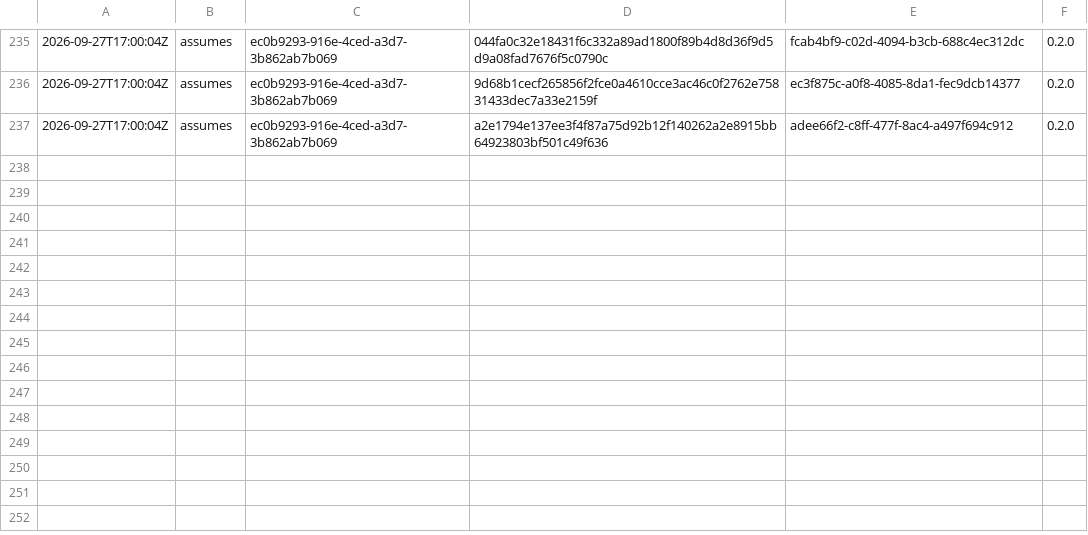
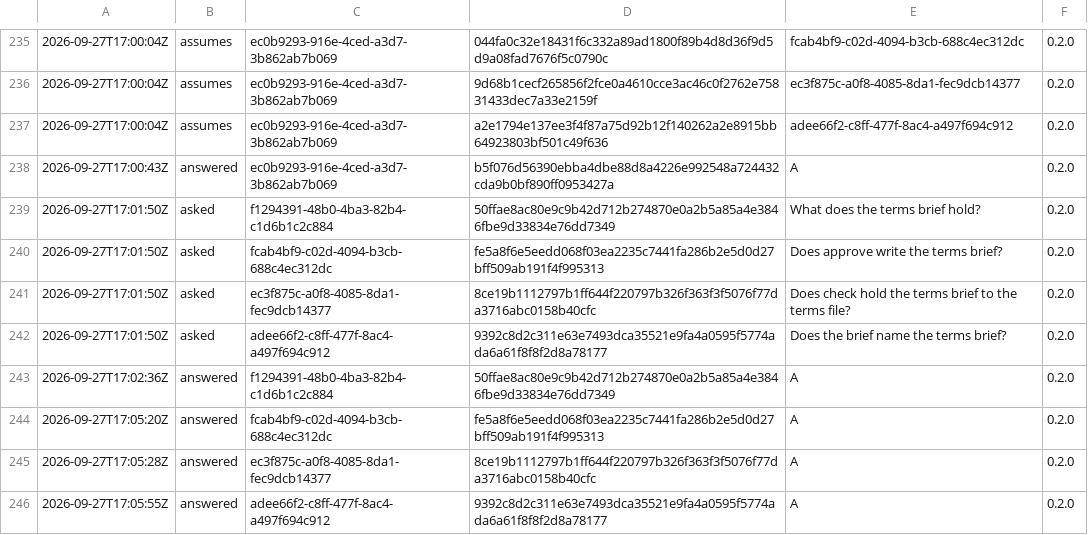
Before and after one commit to otuva/adrdom, a TSV file: adrdom/state/ledger.tsv, drawn as a sheet; only a part is shown, gaps mark what is left out; the diff names each change by its address in the sheet, - before the commit and + after, or states it on an @@ line.

Commit message:
feat: approve writes the terms brief, check holds it to the terms file, the brief names it

```diff
--- a/adrdom/state/ledger.tsv
+++ b/adrdom/state/ledger.tsv
+row 238: 2026-09-27T17:00:43Z | answered | ec0b9293-916e-4ced-a3d7-3b862ab7b069 | b5f076d56390ebba4dbe88d8a4226e992548a724432cda9b0bf890ff0953427a | A | 0.2.0
+row 239: 2026-09-27T17:01:50Z | asked | f1294391-48b0-4ba3-82b4-c1d6b1c2c884 | 50ffae8ac80e9c9b42d712b274870e0a2b5a85a4e3846fbe9d33834e76dd7349 | What does the terms brief hold? | 0.2.0
+row 240: 2026-09-27T17:01:50Z | asked | fcab4bf9-c02d-4094-b3cb-688c4ec312dc | fe5a8f6e5eedd068f03ea2235c7441fa286b2e5d0d27bff509ab191f4f995313 | Does approve write the terms brief? | 0.2.0
+row 241: 2026-09-27T17:01:50Z | asked | ec3f875c-a0f8-4085-8da1-fec9dcb14377 | 8ce19b1112797b1ff644f220797b326f363f3f5076f77da3716abc0158b40cfc | Does check hold the terms brief to the terms file? | 0.2.0
+row 242: 2026-09-27T17:01:50Z | asked | adee66f2-c8ff-477f-8ac4-a497f694c912 | 9392c8d2c311e63e7493dca35521e9fa4a0595f5774ada6a61f8f8f2d8a78177 | Does the brief name the terms brief? | 0.2.0
+row 243: 2026-09-27T17:02:36Z | answered | f1294391-48b0-4ba3-82b4-c1d6b1c2c884 | 50ffae8ac80e9c9b42d712b274870e0a2b5a85a4e3846fbe9d33834e76dd7349 | A | 0.2.0
+row 244: 2026-09-27T17:05:20Z | answered | fcab4bf9-c02d-4094-b3cb-688c4ec312dc | fe5a8f6e5eedd068f03ea2235c7441fa286b2e5d0d27bff509ab191f4f995313 | A | 0.2.0
+row 245: 2026-09-27T17:05:28Z | answered | ec3f875c-a0f8-4085-8da1-fec9dcb14377 | 8ce19b1112797b1ff644f220797b326f363f3f5076f77da3716abc0158b40cfc | A | 0.2.0
+row 246: 2026-09-27T17:05:55Z | answered | adee66f2-c8ff-477f-8ac4-a497f694c912 | 9392c8d2c311e63e7493dca35521e9fa4a0595f5774ada6a61f8f8f2d8a78177 | A | 0.2.0
```
Also changed, not shown: 10 other files.
